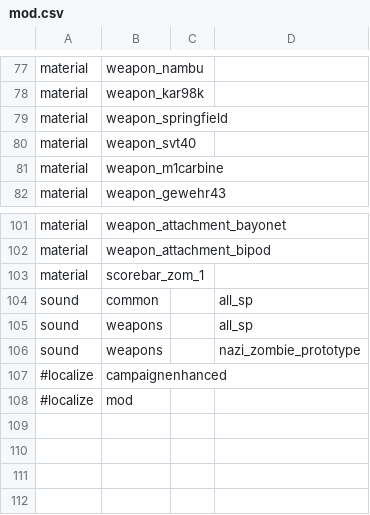
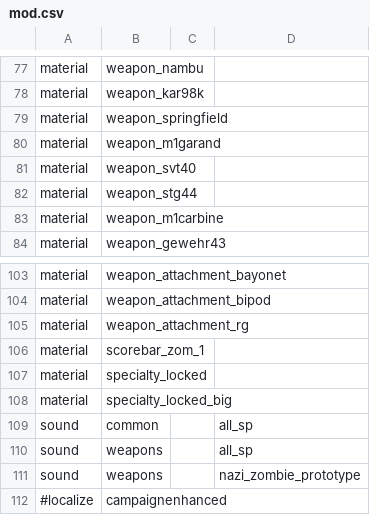
Before and after one commit to Martos/CampaignEnhanced-COD5, a CSV file: mods/CampaignEnhanced/mod.csv, drawn as a sheet; only a part is shown, gaps mark what is left out; the shorter side is filled out with more unchanged rows; the diff names each change by its address in the sheet, - before the commit and + after, or states it on an @@ line.

Commit message:
Small fix materials

```diff
--- a/mods/CampaignEnhanced/mod.csv
+++ b/mods/CampaignEnhanced/mod.csv
+row 80: material | weapon_m1garand
+row 82: material | weapon_stg44
+row 105: material | weapon_attachment_rg
+row 107: material | specialty_locked
+row 108: material | specialty_locked_big
```
